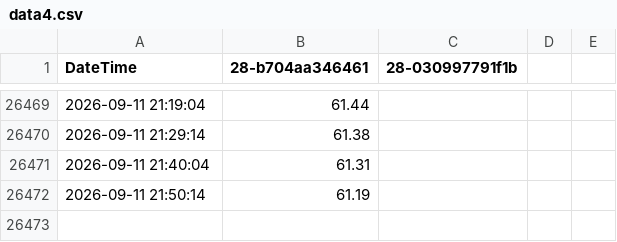
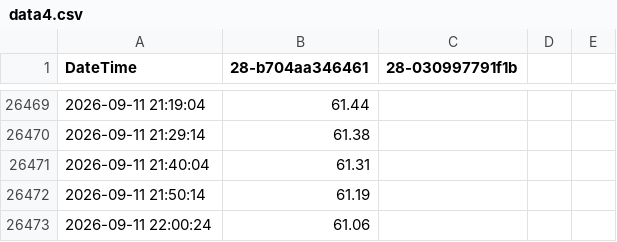
Before and after one commit to HonzaMat664/nas-web, a CSV file: data/data4.csv, drawn as a sheet; only a part is shown, gaps mark what is left out; the diff names each change by its address in the sheet, - before the commit and + after, or states it on an @@ line.

```diff
--- a/data/data4.csv
+++ b/data/data4.csv
+row 26473: 2026-09-11 22:00:24 | 61.06
```
Also changed, not shown: 3 other files.
